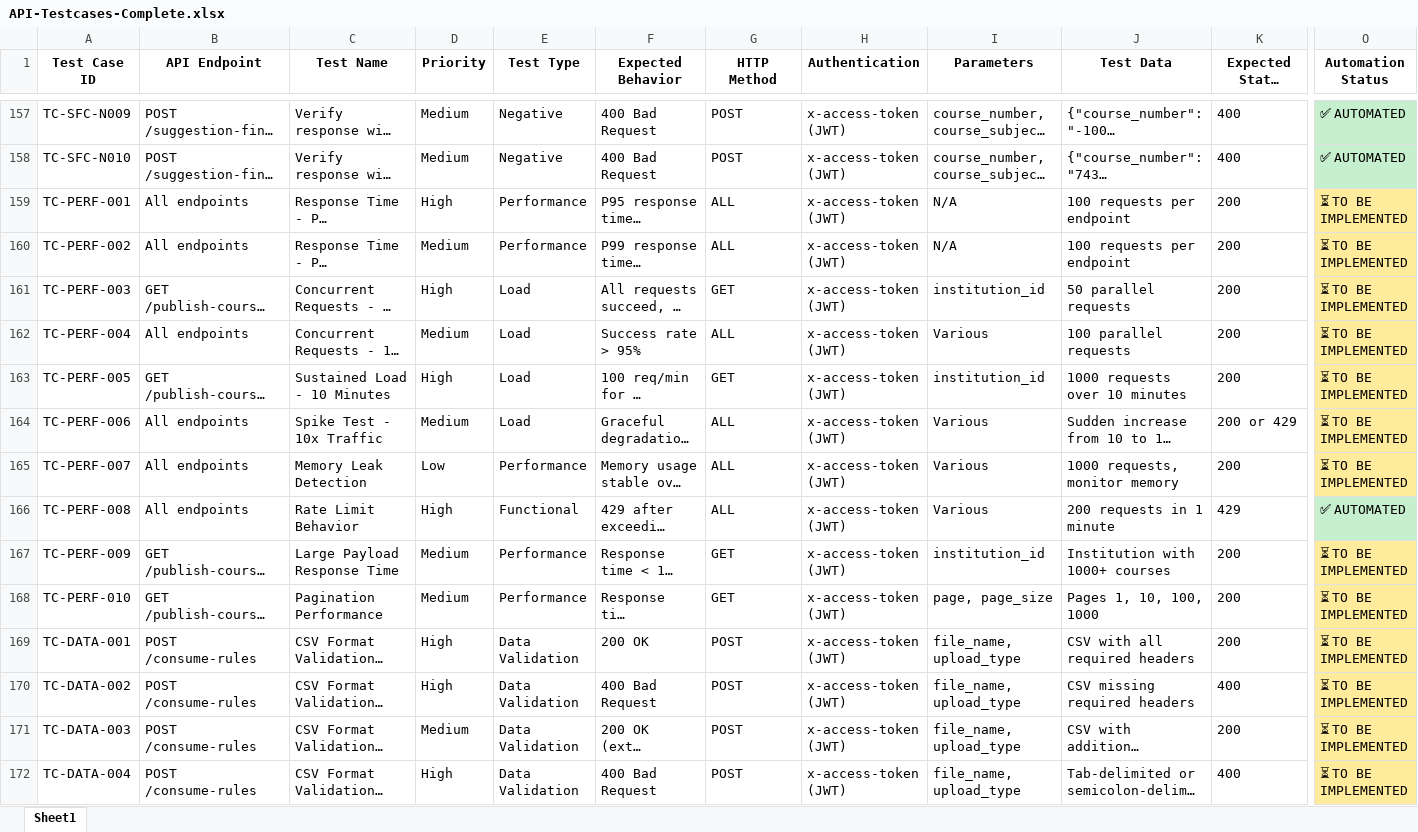
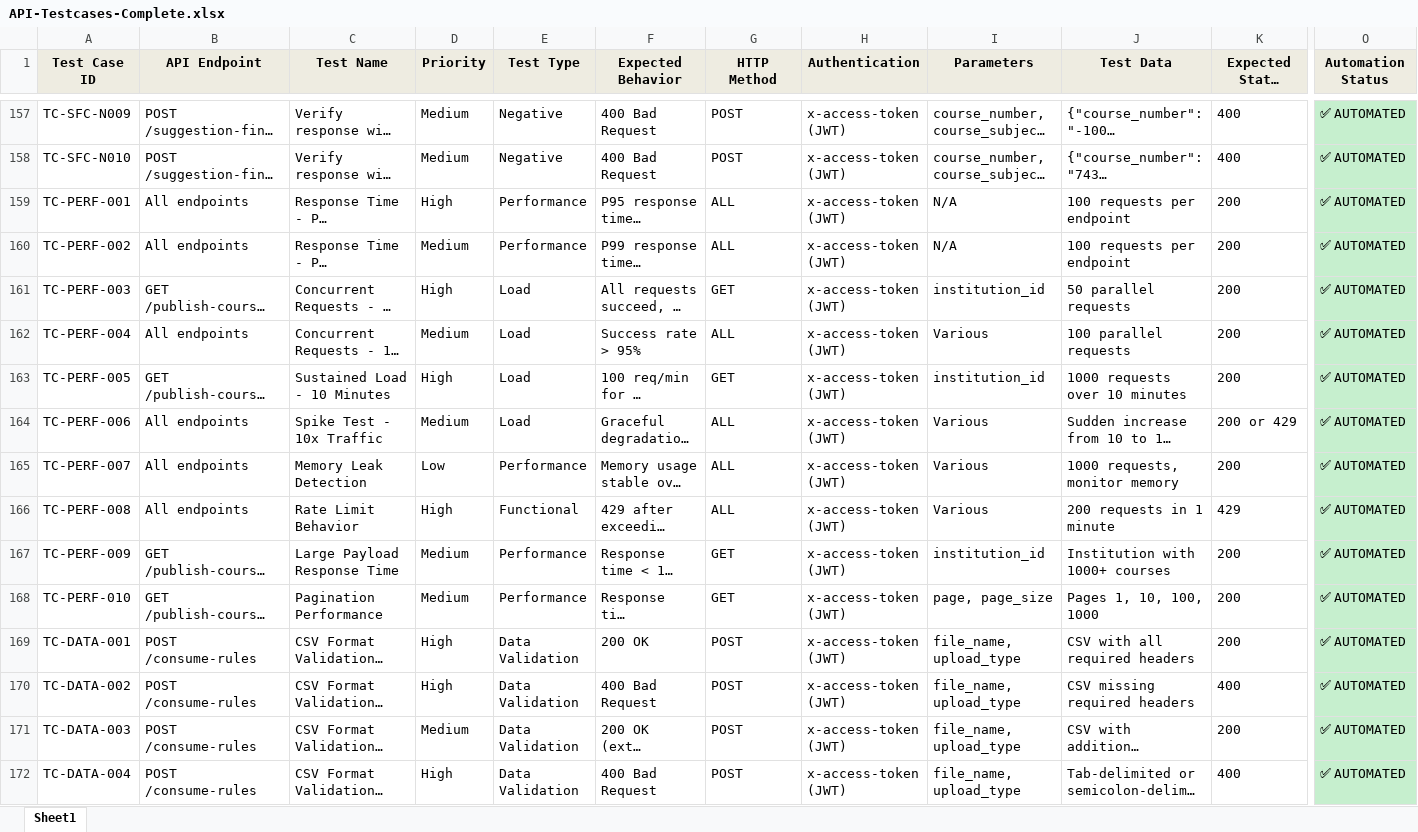
Before and after one commit to dferna50/triangulator-api-automation, an Excel workbook: API-Testcases-Complete.xlsx, sheet Sheet1, drawn as a sheet; only a part is shown, gaps mark what is left out; long unchanged cells end in …; values as stored, in another font and other column widths than the file's, no borders; the diff covers the shown part only; the diff names each change by its address in the sheet, - before the commit and + after, or states it on an @@ line.

```diff
--- a/API-Testcases-Complete.xlsx (sheet Sheet1)
+++ b/API-Testcases-Complete.xlsx (sheet Sheet1)
-A1:O1 fill: none
+A1:O1 fill: #EEECE1
-O159:O165 (Automation Status): ⏳ TO BE IMPLEMENTED
+O159:O165 (Automation Status): ✅ AUTOMATED
-O159:O165 fill: #FFEB9C
+O159:O165 fill: #C6EFCE
-O167:O172 (Automation Status): ⏳ TO BE IMPLEMENTED
+O167:O172 (Automation Status): ✅ AUTOMATED
-O167:O172 fill: #FFEB9C
+O167:O172 fill: #C6EFCE
```
Also changed, not shown: 36 edited cells and cell formats elsewhere in this sheet, 50 other files.
